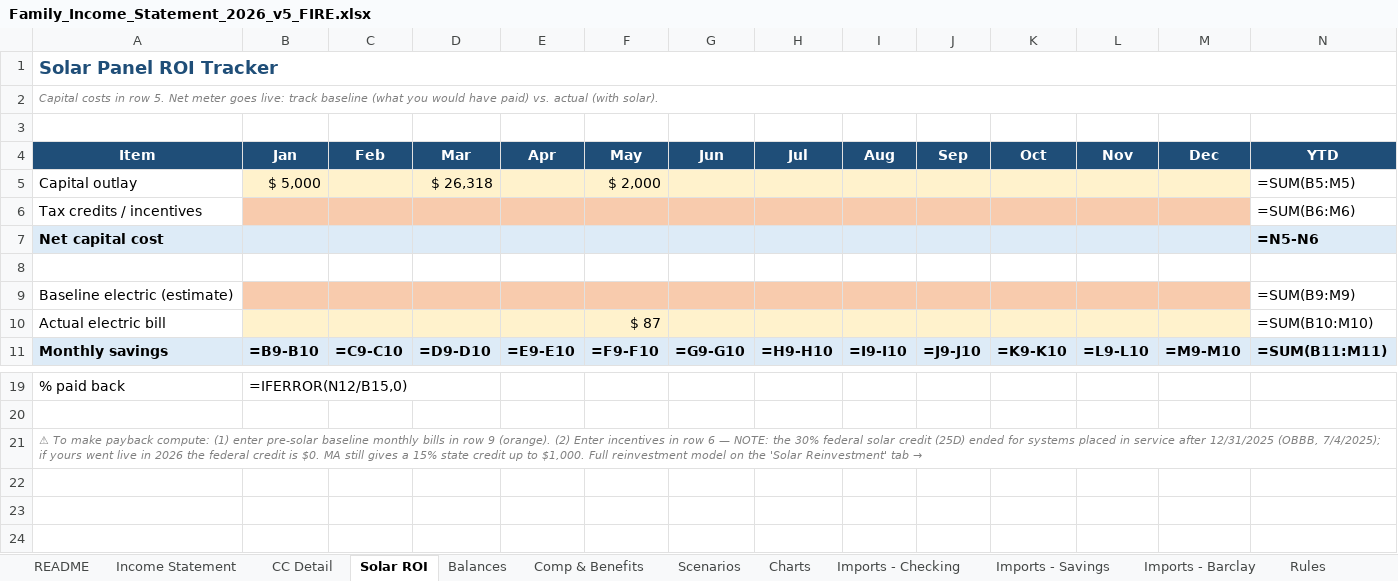
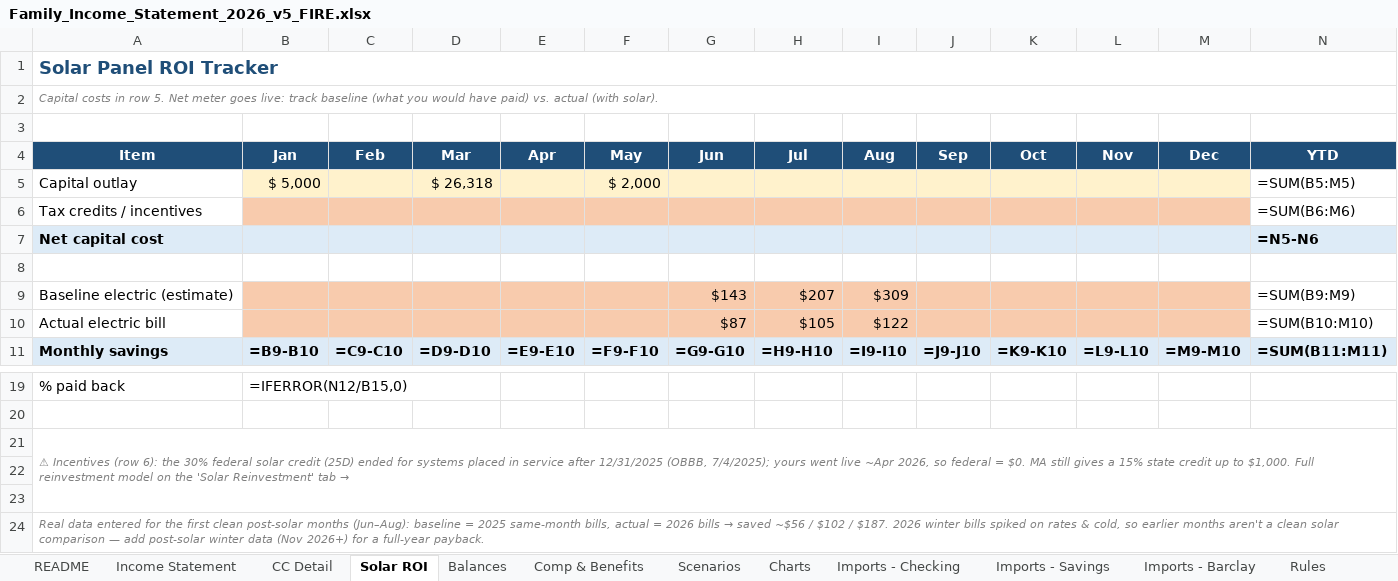
Before and after one commit to MNaughton1981/FIS2, an Excel workbook: Family_Income_Statement_2026_v5_FIRE.xlsx, sheet Solar ROI, drawn as a sheet; only a part is shown, gaps mark what is left out; values as stored, in another font and other column widths than the file's, no borders; formulas without a stored value are shown as written; the diff names each change by its address in the sheet, - before the commit and + after, or states it on an @@ line.

Commit message:
Enter real electric bill data (Jun-Aug post-solar) and ground reinvestment inputs
- Solar ROI: entered clean post-solar months (Jun-Aug) baseline (2025
  same-month) vs actual (2026): saved ~$56/$102/$187. Cleared stray May
  actual. Note explains 2026 winter rate/weather spike confounds earlier
  months; add post-solar winter data for a full-year payback.
- Solar Reinvestment: baseline = $166/mo (real 2025 average), post-solar
  est = $95/mo -> ~$71/mo (~$852/yr) avoided. Replaces the optimistic
  placeholder; this now flows into the HSA planner (freed cash ~$3,952/yr,
  ~$152/paycheck, 44% of the 2027 family limit).

```diff
--- a/Family_Income_Statement_2026_v5_FIRE.xlsx (sheet Solar ROI)
+++ b/Family_Income_Statement_2026_v5_FIRE.xlsx (sheet Solar ROI)
-G9 (Jun): (empty)
+G9 (Jun): $143
-H9 (Jul): (empty)
+H9 (Jul): $207
-I9 (Aug): (empty)
+I9 (Aug): $309
-B10:M10 fill: #FFF2CC
+B10:M10 fill: #F8CBAD
-F10 (May): $ 87
+F10 (May): (empty)
-G10 (Jun): (empty)
+G10 (Jun): $87
-H10 (Jul): (empty)
+H10 (Jul): $105
-I10 (Aug): (empty)
+I10 (Aug): $122
-A21 (Item): ⚠ To make payback compute: (1) enter pre-solar baseline monthly bills in row 9 (orange). (2) Enter incentives in row 6 — NOTE: the 30% federal solar credit (25D) ended for systems placed in service after 12/31/2025 (OBBB, 7/4/2025); if yours went live in 2026 the federal credit is $0. MA…
+A21 (Item): ⚠ Incentives (row 6): the 30% federal solar credit (25D) ended for systems placed in service after 12/31/2025 (OBBB, 7/4/2025); yours went live ~Apr 2026, so federal = $0. MA…
+row 22: (empty)
+row 23: (empty)
+row 24: Real data entered for the first clean post-solar months (Jun–Aug): baseline = 2025 same-month bills, actual = 2026 bills → saved ~$56 / $102 / $187. 2026 winter bills spiked on rates & cold, so earlier months aren't a clean solar comparison — add post-solar winter data (Nov 2026+) for a full-year payback.
```
Also changed, not shown: sheet Solar Reinvestment.
